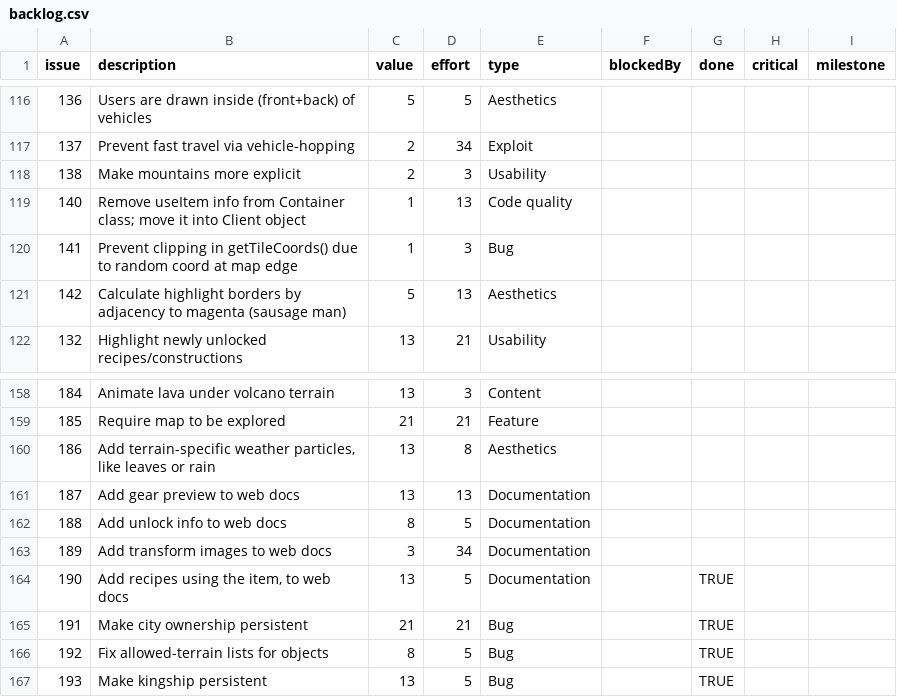
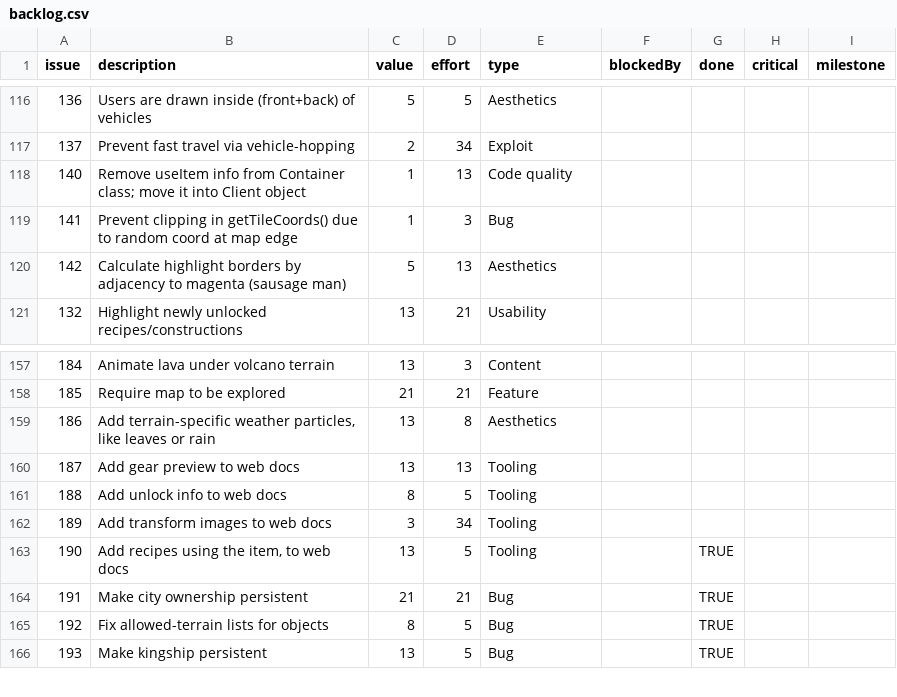
Before and after one commit to timgurto/Hellas, a CSV file: doc/backlog/backlog.csv, drawn as a sheet; only a part is shown, gaps mark what is left out; the diff covers the shown part only.

```diff
--- a/doc/backlog/backlog.csv
+++ b/doc/backlog/backlog.csv
@@ -117,3 +117,2 @@ issue,description,value,effort,type,blockedBy,done,critical,milestone
 137,Prevent fast travel via vehicle-hopping,2,34,Exploit,,,,
-138,Make mountains more explicit,2,3,Usability,,,,
 140,Remove useItem info from Container class; move it into Client object,1,13,Code quality,,,,
@@ -160,6 +159,6 @@ issue,description,value,effort,type,blockedBy,done,critical,milestone
 186,"Add terrain-specific weather particles, like leaves or rain",13,8,Aesthetics,,,,
-187,Add gear preview to web docs,13,13,Documentation,,,,
-188,Add unlock info to web docs,8,5,Documentation,,,,
-189,Add transform images to web docs,3,34,Documentation,,,,
-190,"Add recipes using the item, to web docs",13,5,Documentation,,TRUE,,
+187,Add gear preview to web docs,13,13,Tooling,,,,
+188,Add unlock info to web docs,8,5,Tooling,,,,
+189,Add transform images to web docs,3,34,Tooling,,,,
+190,"Add recipes using the item, to web docs",13,5,Tooling,,TRUE,,
 191,Make city ownership persistent,21,21,Bug,,TRUE,,
```
Also changed, not shown: 24 added rows elsewhere in this file.
